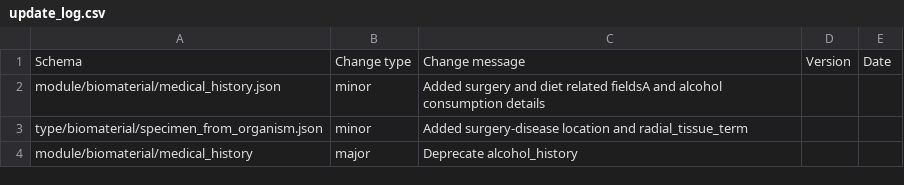
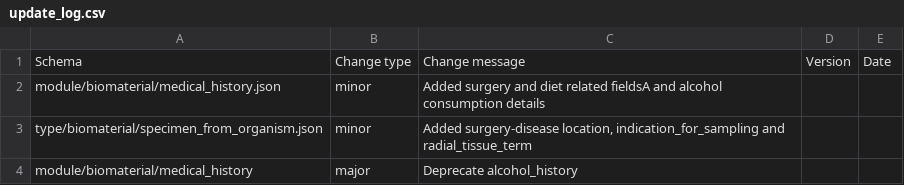
Before and after one commit to HumanCellAtlas/metadata-schema, a CSV file: json_schema/update_log.csv, drawn as a sheet.

Commit message:
add indication_for_sampling to the log

```diff
--- a/json_schema/update_log.csv
+++ b/json_schema/update_log.csv
@@ -2,3 +2,3 @@ Schema,Change type,Change message,Version,Date
 module/biomaterial/medical_history.json,minor,"Added surgery and diet related fieldsA and alcohol consumption details",,
-type/biomaterial/specimen_from_organism.json,minor,Added surgery-disease location and radial_tissue_term,,
+type/biomaterial/specimen_from_organism.json,minor,"Added surgery-disease location, indication_for_sampling and radial_tissue_term",,
 module/biomaterial/medical_history,major,Deprecate alcohol_history,,
```
